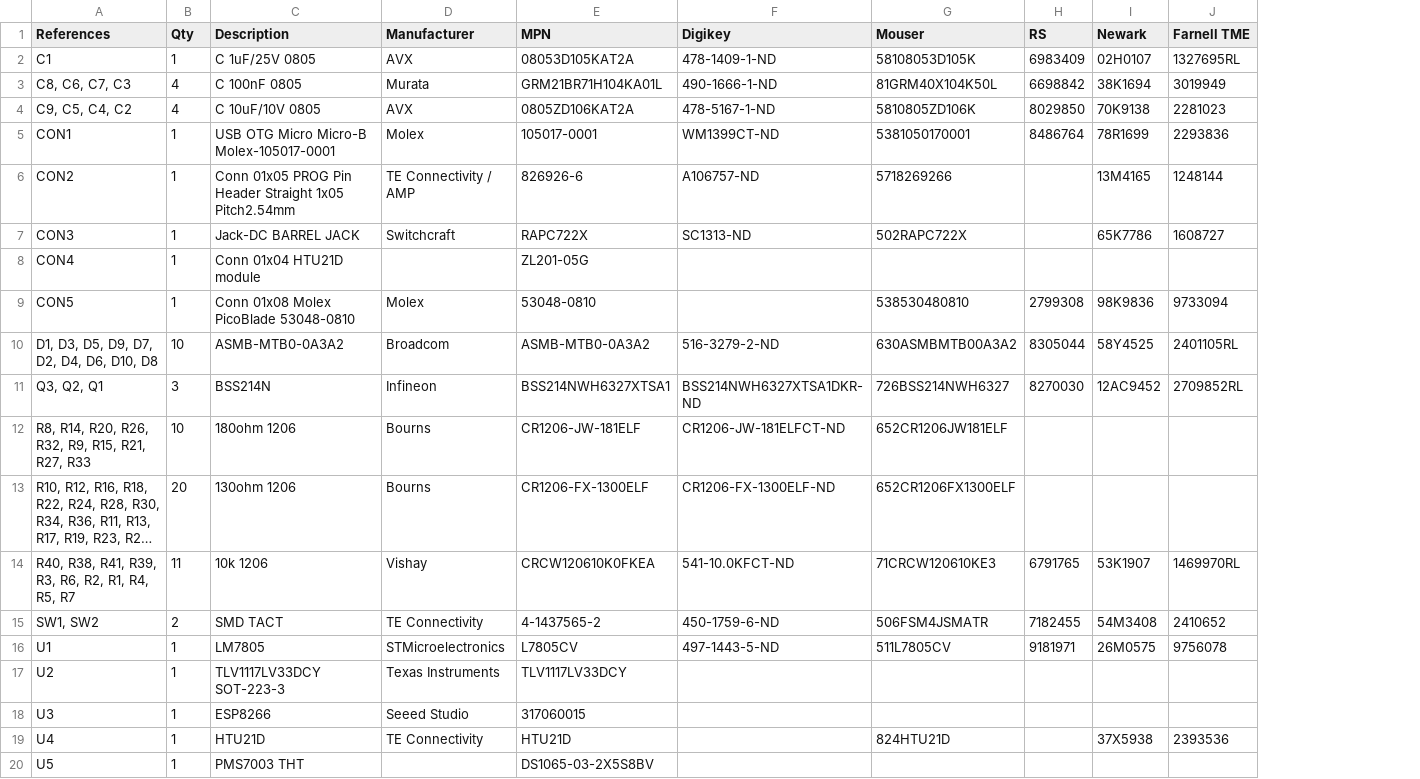
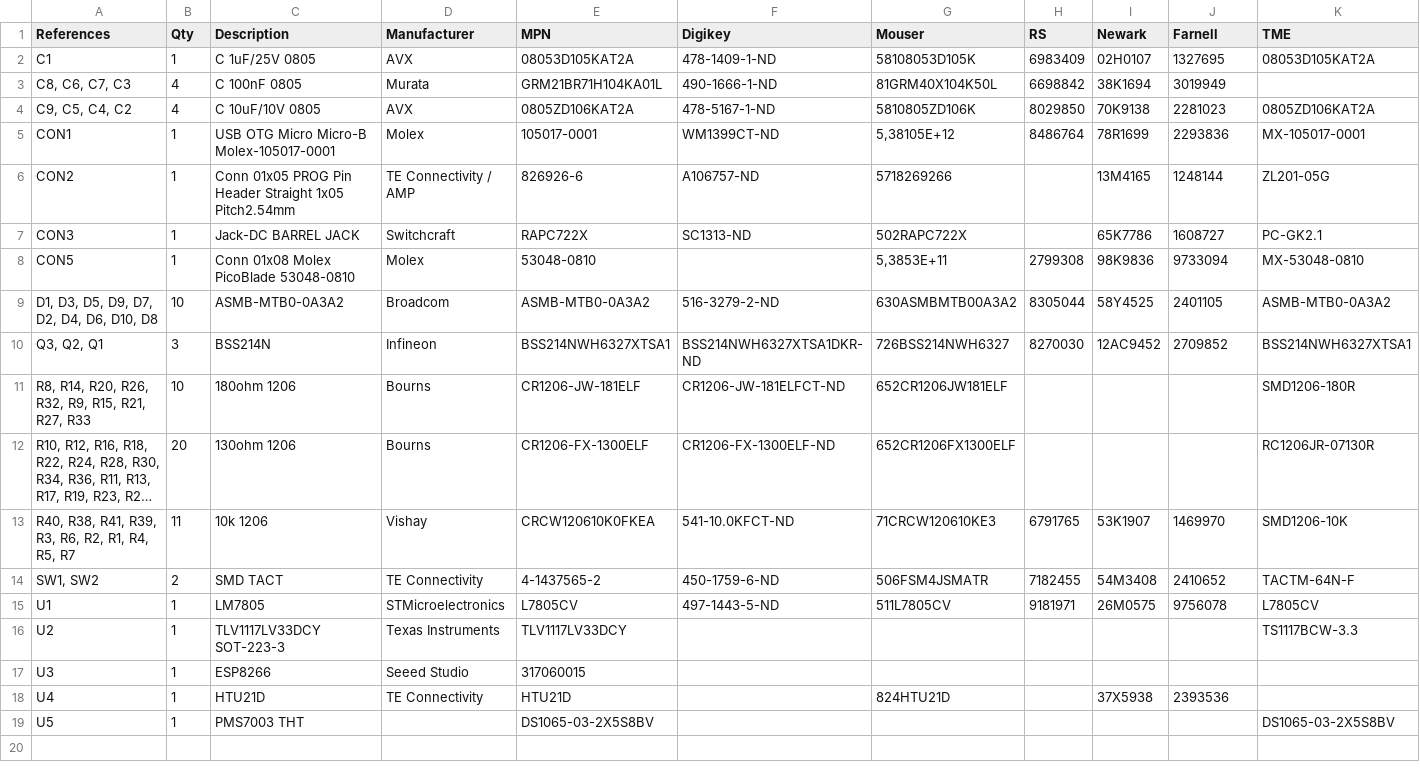
Before and after one commit to less-smog/hardware, a TSV file: 1-click-bom.tsv, drawn as a sheet; long unchanged cells end in …; removed rows and columns are numbered as before the commit, all else as after; the diff names each change by its address in the sheet, - before the commit and + after, or states it on an @@ line.

Commit message:
Update BOM: remove unneded connector, add TME column, remove Farnell RL endings

```diff
--- a/1-click-bom.tsv
+++ b/1-click-bom.tsv
+column K (TME), rows 2-19: 08053D105KAT2A |  | 0805ZD106KAT2A | MX-105017-0001 | ZL201-05G | PC-GK2.1 | MX-53048-0810 | ASMB-MTB0-0A3A2 | BSS214NWH6327XTSA1 | SMD1206-180R | RC1206JR-07130R | SMD1206-10K | TACTM-64N-F | L7805CV | TS1117BCW-3.3 |  |  | DS1065-03-2X5S8BV
-J1: Farnell TME
+J1: Farnell
-J2 (Farnell): 1327695RL
+J2 (Farnell): 1327695
-G5 (Mouser): 5381050170001
+G5 (Mouser): 5,38105E+12
-row 8: CON4 | 1 | Conn 01x04 HTU21D module |  | ZL201-05G
-G8 (Mouser): 538530480810
+G8 (Mouser): 5,3853E+11
-J9 (Farnell): 2401105RL
+J9 (Farnell): 2401105
-J10 (Farnell): 2709852RL
+J10 (Farnell): 2709852
-J13 (Farnell): 1469970RL
+J13 (Farnell): 1469970
```
